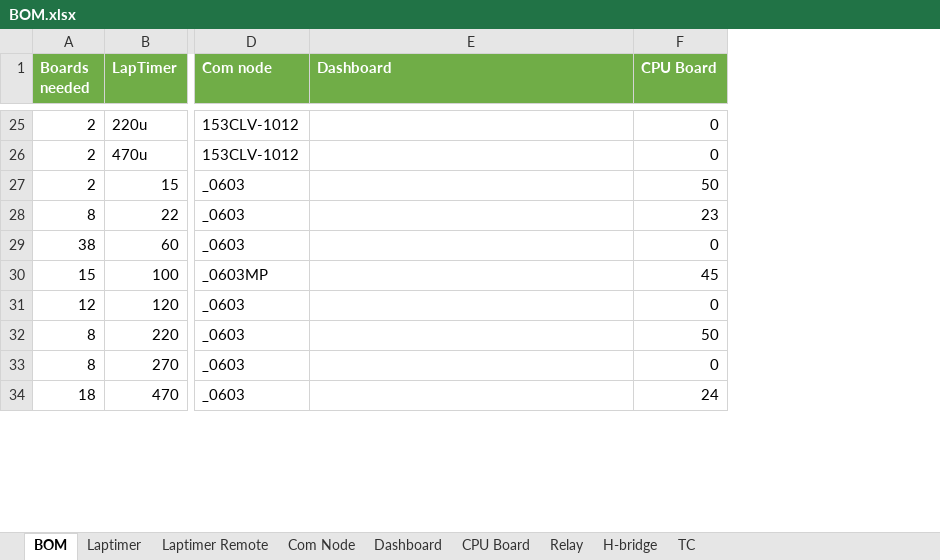
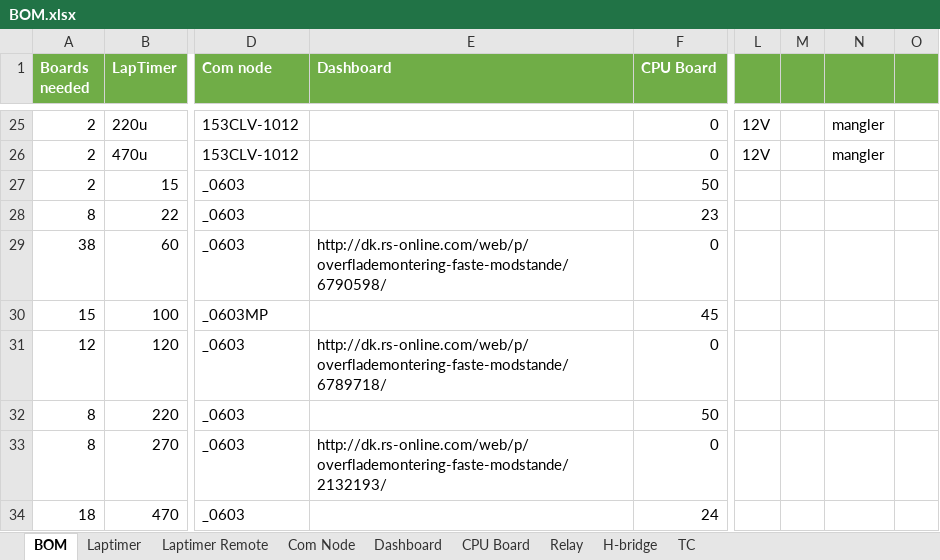
Before and after one commit to UnicornRaceEngineering/g5-pcb, an Excel workbook: BOM.xlsx, sheet BOM, drawn as a sheet; only a part is shown, gaps mark what is left out; values as stored, in another font and other column widths than the file's, no borders; conditional formats not drawn; the diff covers the shown part only; the diff names each change by its address in the sheet, - before the commit and + after, or states it on an @@ line.

```diff
--- a/BOM.xlsx (sheet BOM)
+++ b/BOM.xlsx (sheet BOM)
+column L, rows 25-26: 12V | 12V
+column M, empty
+column N, rows 25-26: mangler | mangler
+column O, empty
-E29 (Dashboard): (empty)
+E29 (Dashboard): http://dk.rs-online.com/web/p/overflademontering-faste-modstande/6790598/
-E31 (Dashboard): (empty)
+E31 (Dashboard): http://dk.rs-online.com/web/p/overflademontering-faste-modstande/6789718/
-E33 (Dashboard): (empty)
+E33 (Dashboard): http://dk.rs-online.com/web/p/overflademontering-faste-modstande/2132193/
```
Also changed, not shown: 1 added row, 2 removed rows, 75 edited cells and cell formats elsewhere in this sheet, formulas that keep their value.
